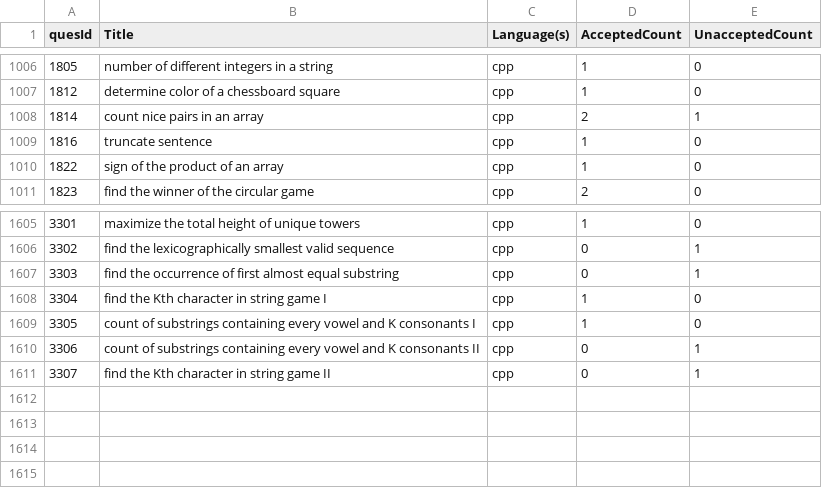
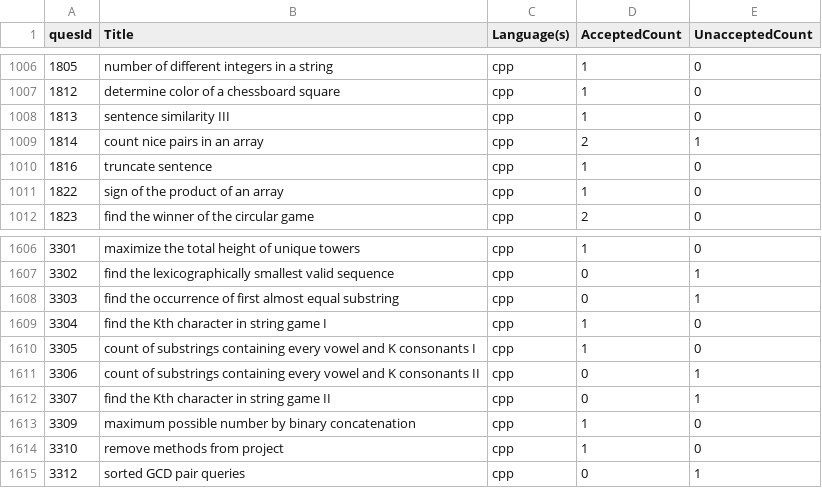
Before and after one commit to shivanshsanoria1/LeetcodeSolutions, a CSV file: misc/stats/solution_stats [2024-10-06T10-00-43-577Z].csv (was misc/stats/solution_stats [2024-10-05T18-12-38-747Z].csv), drawn as a sheet; only a part is shown, gaps mark what is left out; the diff names each change by its address in the sheet, - before the commit and + after, or states it on an @@ line.

Commit message:
LC CPP and updated stat-generator

```diff
--- a/misc/stats/solution_stats [2024-10-05T18-12-38-747Z].csv
+++ b/misc/stats/solution_stats [2024-10-06T10-00-43-577Z].csv
+row 1008: 1813 | sentence similarity III | cpp | 1 | 0
+row 1613: 3309 | maximum possible number by binary concatenation | cpp | 1 | 0
+row 1614: 3310 | remove methods from project | cpp | 1 | 0
+row 1615: 3312 | sorted GCD pair queries | cpp | 0 | 1
```
Also changed, not shown: 7 other files.
